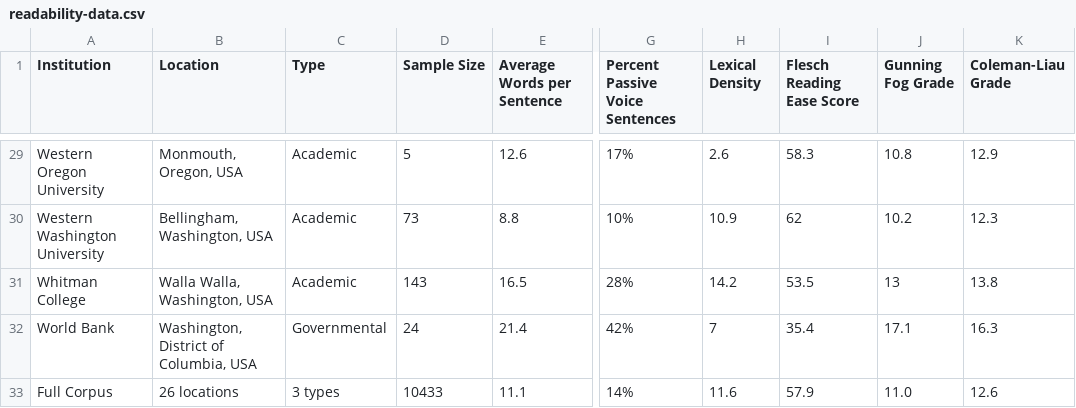
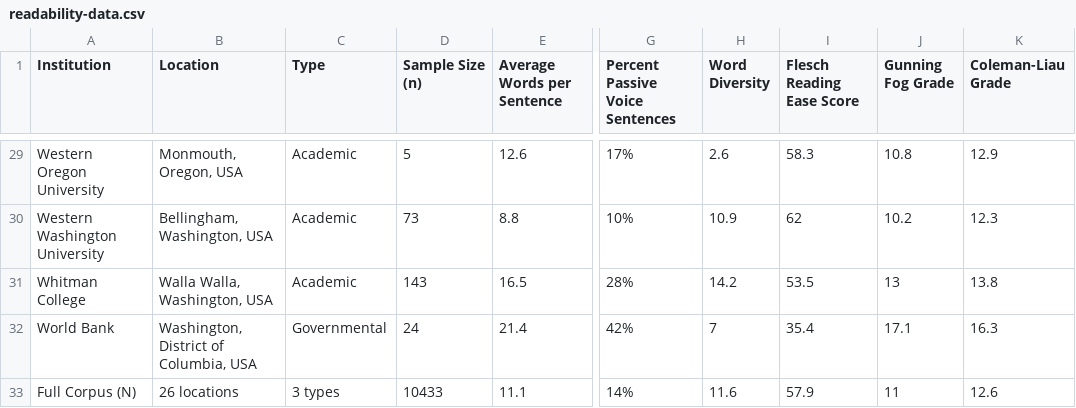
Before and after one commit to jdave23/EAD-corpus, a CSV file: readability-data.csv, drawn as a sheet; only a part is shown, gaps mark what is left out; the diff names each change by its address in the sheet, - before the commit and + after, or states it on an @@ line.

Commit message:
Edited for clarity

```diff
--- a/readability-data.csv
+++ b/readability-data.csv
-D1: Sample Size
+D1: Sample Size (n)
-H1: Lexical Density
+H1: Word Diversity
-A33 (Institution): Full Corpus
+A33 (Institution): Full Corpus (N)
-J33 (Gunning Fog Grade): 11.0
+J33 (Gunning Fog Grade): 11
```
